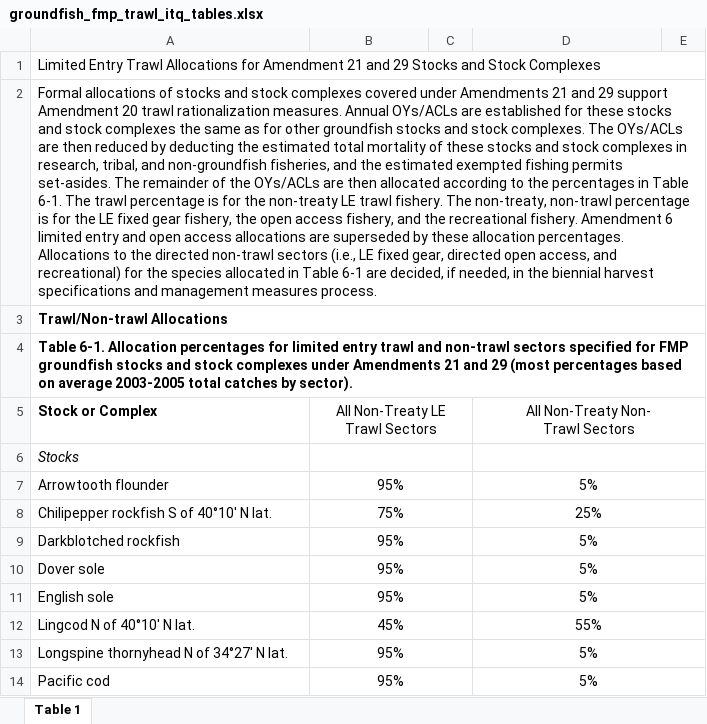
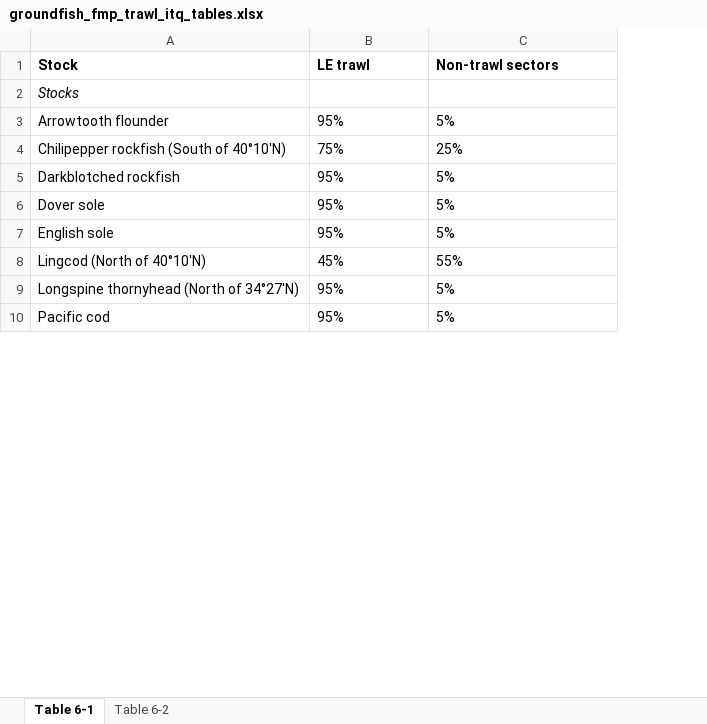
Before and after one commit to zoekitchel/cc_allocation, an Excel workbook: data/fmps/pfmc/data/groundfish_fmp_trawl_itq_tables.xlsx, sheet Table 6-1, drawn as a sheet; only a part is shown; values as stored, in another font and other column widths than the file's, no borders; charts and pictures not drawn; removed rows and columns are numbered as before the commit, all else as after; ↵ is a line break in a cell; the diff covers the shown part only; the diff names each change by its address in the sheet, - before the commit and + after, or states it on an @@ line.

```diff
--- a/data/fmps/pfmc/data/groundfish_fmp_trawl_itq_tables.xlsx (sheet Table 6-1)
+++ b/data/fmps/pfmc/data/groundfish_fmp_trawl_itq_tables.xlsx (sheet Table 6-1)
-sheet tab: Table 1
+sheet tab: Table 6-1
+sheet tab: Table 6-2
-column C, empty
-column E, empty
-row 1: Limited Entry Trawl Allocations for Amendment 21 and 29 Stocks and Stock Complexes
-row 2: Formal allocations of stocks and stock complexes covered under Amendments 21 and 29 support ↵ Amendment 20 trawl rationalization measures. Annual OYs/ACLs are established for these stocks and stock complexes the same as for other groundfish stocks and stock complexes. The OYs/ACLs are then reduced by deducting the estimated total mortality of these stocks and stock complexes in research, tribal, and non-groundfish fisheries, and the estimated exempted fishing permits set-asides. The remainder of the OYs/ACLs are then allocated according to the percentages in Table 6-1. The trawl percentage is for the non-treaty LE trawl fishery. The non-treaty, non-trawl percentage is for the LE fixed gear fishery, the open access fishery, and the recreational fishery. Amendment 6 limited entry and open access allocations are superseded by these allocation percentages. Allocations to the directed non-trawl sectors (i.e., LE fixed gear, directed open access, and recreational) for the species allocated in Table 6-1 are decided, if needed, in the biennial harvest specifications and management measures process.
-row 3: Trawl/Non-trawl Allocations
-row 4: Table 6-1. Allocation percentages for limited entry trawl and non-trawl sectors specified for FMP groundfish stocks and stock complexes under Amendments 21 and 29 (most percentages based on average 2003-2005 total catches by sector).
-row 5: Stock or Complex | All Non-Treaty LE ↵ Trawl Sectors |  | All Non-Treaty Non- ↵ Trawl Sectors
+row 1: Stock | LE trawl | Non-trawl sectors
-B6:C6 merged
-D6:E6 merged
-B3:B10 alignment: center
+B3:B10 alignment: left
-B7:C7 merged
-C3:C10 alignment: center
+C3:C10 alignment: left
-D7:E7 merged
-A4: Chilipepper rockfish S of 40°10' N lat.
+A4: Chilipepper rockfish (South of 40°10'N)
-B8:C8 merged
-D8:E8 merged
-B9:C9 merged
-D9:E9 merged
-B10:C10 merged
-D10:E10 merged
-B11:C11 merged
-D11:E11 merged
-A8: Lingcod N of 40°10' N lat.
+A8: Lingcod (North of 40°10'N)
-B12:C12 merged
-D12:E12 merged
-A9: Longspine thornyhead N of 34°27' N lat.
+A9: Longspine thornyhead (North of 34°27'N)
-B13:C13 merged
-D13:E13 merged
-B14:C14 merged
-D14:E14 merged
```
Also changed, not shown: 24 removed rows, 7 edited cells, cell formats and merged cells elsewhere in this sheet, charts or pictures, 16 other files.
